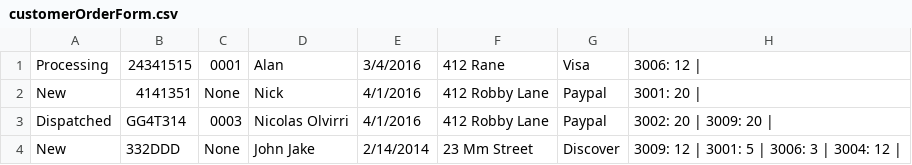
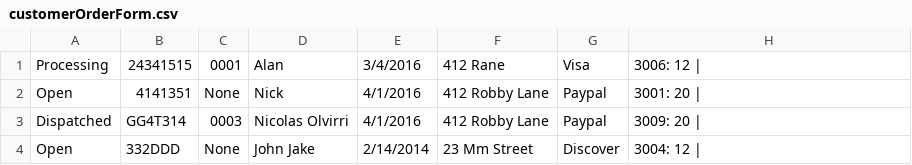
Before and after one commit to NicolasOlvirri/NBGardens, a CSV file: src/com/WOTS/data/customerOrderForm.csv, drawn as a sheet.

Commit message:
updated customer order form csv and main file

```diff
--- a/src/com/WOTS/data/customerOrderForm.csv
+++ b/src/com/WOTS/data/customerOrderForm.csv
@@ -1,4 +1,4 @@
 Processing, 24341515, 0001, Alan, 3/4/2016, 412 Rane, Visa, 3006: 12 |
-New, 4141351, None, Nick, 4/1/2016, 412 Robby Lane, Paypal, 3001: 20 |
-Dispatched, GG4T314, 0003, Nicolas Olvirri, 4/1/2016, 412 Robby Lane, Paypal, 3002: 20 | 3009: 20 |
-New, 332DDD, None, John Jake, 2/14/2014, 23 Mm Street, Discover, 3009: 12 | 3001: 5 | 3006: 3 | 3004: 12 |
+Open, 4141351, None, Nick, 4/1/2016, 412 Robby Lane, Paypal, 3001: 20 |
+Dispatched, GG4T314, 0003, Nicolas Olvirri, 4/1/2016, 412 Robby Lane, Paypal, 3009: 20 |
+Open, 332DDD, None, John Jake, 2/14/2014, 23 Mm Street, Discover, 3004: 12 |
```
Also changed, not shown: 1 other file.
